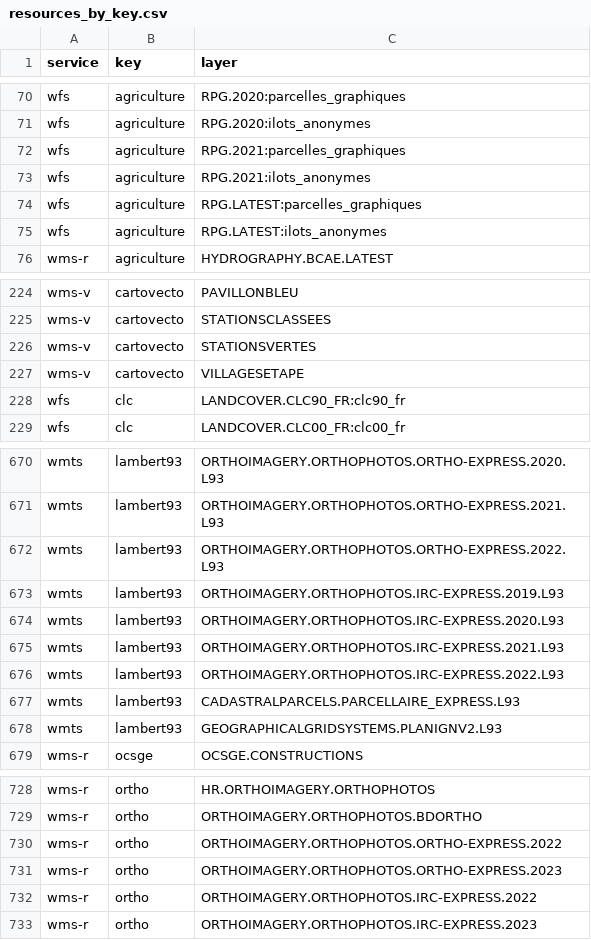
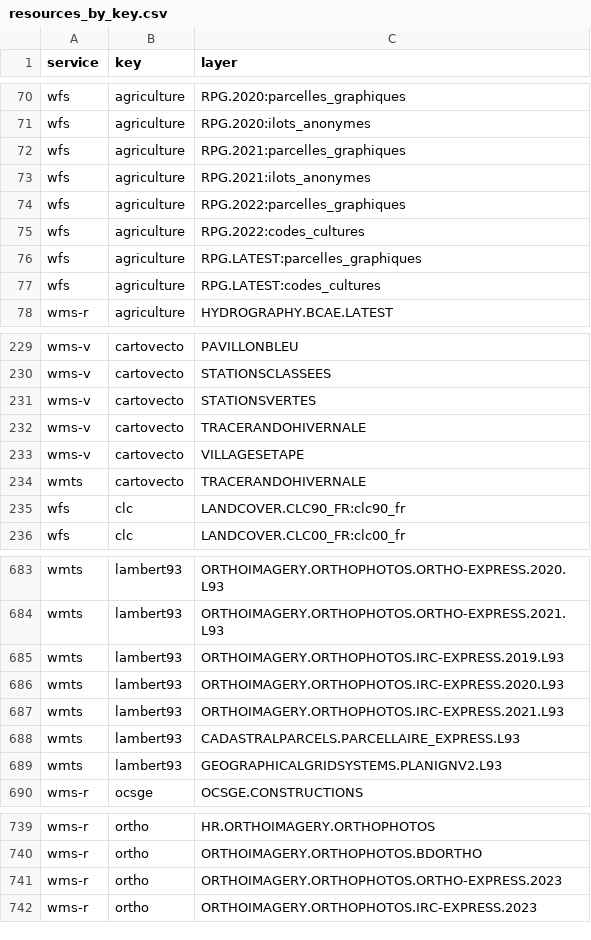
Before and after one commit to IGNF/gpf-filtered-getcapabilities, a CSV file: resources_by_key.csv, drawn as a sheet; only a part is shown, gaps mark what is left out; the diff covers the shown part only.

Commit message:
feat(resources_by_key file): automatic construction of file from url

```diff
--- a/resources_by_key.csv
+++ b/resources_by_key.csv
@@ -73,4 +73,6 @@ wfs,agriculture,RPG.2021:parcelles_graphiques
 wfs,agriculture,RPG.2021:ilots_anonymes
+wfs,agriculture,RPG.2022:parcelles_graphiques
+wfs,agriculture,RPG.2022:codes_cultures
 wfs,agriculture,RPG.LATEST:parcelles_graphiques
-wfs,agriculture,RPG.LATEST:ilots_anonymes
+wfs,agriculture,RPG.LATEST:codes_cultures
 wms-r,agriculture,HYDROGRAPHY.BCAE.LATEST
@@ -226,3 +231,5 @@ wms-v,cartovecto,STATIONSCLASSEES
 wms-v,cartovecto,STATIONSVERTES
+wms-v,cartovecto,TRACERANDOHIVERNALE
 wms-v,cartovecto,VILLAGESETAPE
+wmts,cartovecto,TRACERANDOHIVERNALE
 wfs,clc,LANDCOVER.CLC90_FR:clc90_fr
@@ -671,3 +684,2 @@ wmts,lambert93,ORTHOIMAGERY.ORTHOPHOTOS.ORTHO-EXPRESS.2020.L93
 wmts,lambert93,ORTHOIMAGERY.ORTHOPHOTOS.ORTHO-EXPRESS.2021.L93
-wmts,lambert93,ORTHOIMAGERY.ORTHOPHOTOS.ORTHO-EXPRESS.2022.L93
 wmts,lambert93,ORTHOIMAGERY.ORTHOPHOTOS.IRC-EXPRESS.2019.L93
@@ -675,3 +687,2 @@ wmts,lambert93,ORTHOIMAGERY.ORTHOPHOTOS.IRC-EXPRESS.2020.L93
 wmts,lambert93,ORTHOIMAGERY.ORTHOPHOTOS.IRC-EXPRESS.2021.L93
-wmts,lambert93,ORTHOIMAGERY.ORTHOPHOTOS.IRC-EXPRESS.2022.L93
 wmts,lambert93,CADASTRALPARCELS.PARCELLAIRE_EXPRESS.L93
@@ -729,5 +740,3 @@ wms-r,ortho,HR.ORTHOIMAGERY.ORTHOPHOTOS
 wms-r,ortho,ORTHOIMAGERY.ORTHOPHOTOS.BDORTHO
-wms-r,ortho,ORTHOIMAGERY.ORTHOPHOTOS.ORTHO-EXPRESS.2022
 wms-r,ortho,ORTHOIMAGERY.ORTHOPHOTOS.ORTHO-EXPRESS.2023
-wms-r,ortho,ORTHOIMAGERY.ORTHOPHOTOS.IRC-EXPRESS.2022
 wms-r,ortho,ORTHOIMAGERY.ORTHOPHOTOS.IRC-EXPRESS.2023
```
Also changed, not shown: 10 added rows, 3 removed rows and 1 edited cell elsewhere in this file, 1 other file.
